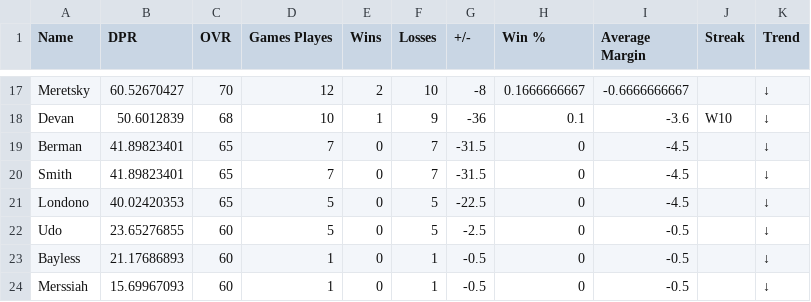
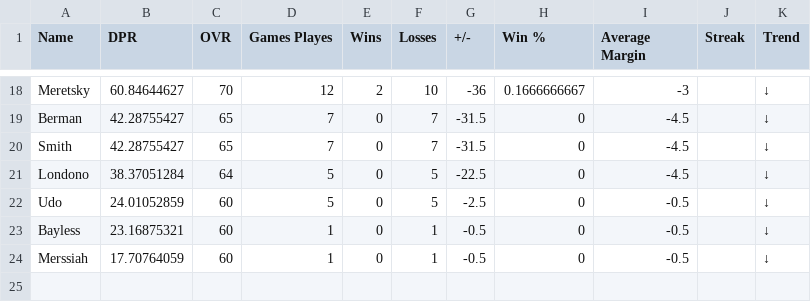
Before and after one commit to adamstiefel06/dpong-leaderboard, a CSV file: leaderboard.csv, drawn as a sheet; only a part is shown, gaps mark what is left out; removed rows and columns are numbered as before the commit, all else as after; the diff covers the shown part only; the diff names each change by its address in the sheet, - before the commit and + after, or states it on an @@ line.

```diff
--- a/leaderboard.csv
+++ b/leaderboard.csv
-B18 (DPR): 60.52670427
+B18 (DPR): 60.84644627
-G18 (+/-): -8
+G18 (+/-): -36
-I18 (Average Margin): -0.6666666667
+I18 (Average Margin): -3
-row 18: Devan | 50.6012839 | 68 | 10 | 1 | 9 | -36 | 0.1 | -3.6 | W10 | ↓
-B19:B20 (DPR): 41.89823401
+B19:B20 (DPR): 42.28755427
-B21 (DPR): 40.02420353
+B21 (DPR): 38.37051284
-C21 (OVR): 65
+C21 (OVR): 64
-B22 (DPR): 23.65276855
+B22 (DPR): 24.01052859
-B23 (DPR): 21.17686893
+B23 (DPR): 23.16875321
-B24 (DPR): 15.69967093
+B24 (DPR): 17.70764059
```
Also changed, not shown: 3 added rows, 2 removed rows and 25 edited cells elsewhere in this file.
